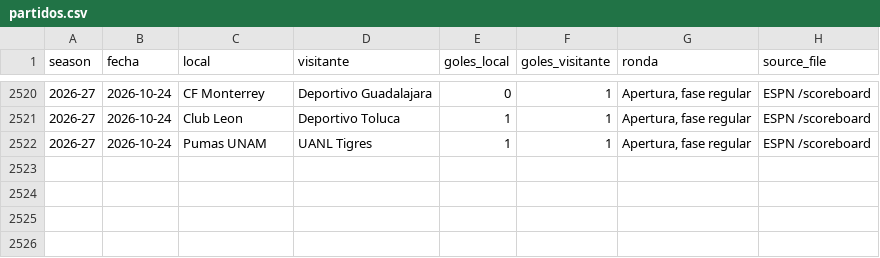
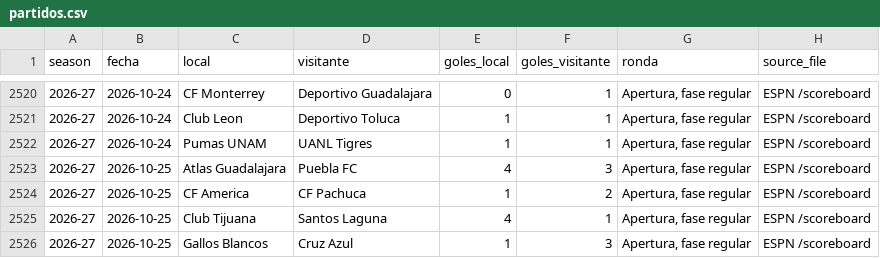
Before and after one commit to RicardoCR72/mlb-ai-predictor, a CSV file: futbol_liga_mx/data/partidos.csv, drawn as a sheet; only a part is shown, gaps mark what is left out.

```diff
--- a/futbol_liga_mx/data/partidos.csv
+++ b/futbol_liga_mx/data/partidos.csv
@@ -2522 +2522,5 @@ season,fecha,local,visitante,goles_local,goles_visitante,ronda,source_file
 2026-27,2026-10-24,Pumas UNAM,UANL Tigres,1,1,"Apertura, fase regular",ESPN /scoreboard
+2026-27,2026-10-25,Atlas Guadalajara,Puebla FC,4,3,"Apertura, fase regular",ESPN /scoreboard
+2026-27,2026-10-25,CF America,CF Pachuca,1,2,"Apertura, fase regular",ESPN /scoreboard
+2026-27,2026-10-25,Club Tijuana,Santos Laguna,4,1,"Apertura, fase regular",ESPN /scoreboard
+2026-27,2026-10-25,Gallos Blancos,Cruz Azul,1,3,"Apertura, fase regular",ESPN /scoreboard
```
Also changed, not shown: futbol_liga_mx/data/proximos.csv, 1 other file.
